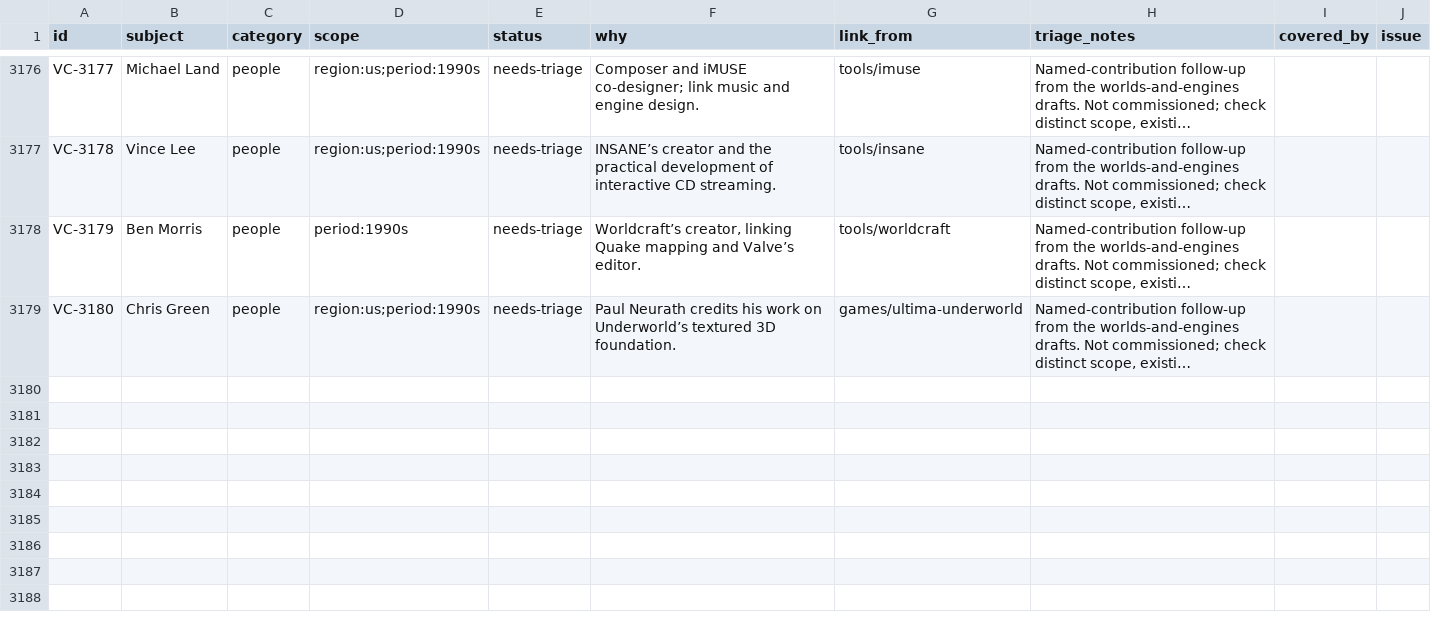
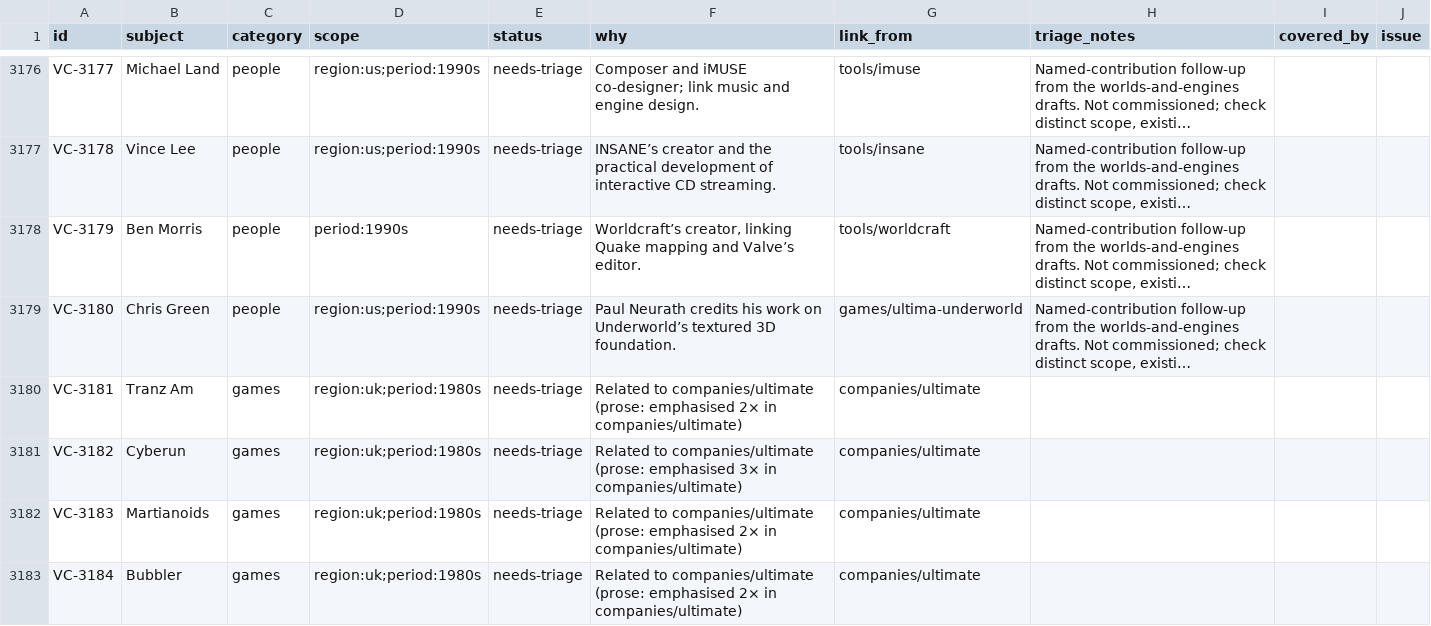
Before and after one commit to code198x/docs, a CSV file: vault-candidates.csv, drawn as a sheet; only a part is shown, gaps mark what is left out; long unchanged cells end in …; the diff covers the shown part only; the diff names each change by its address in the sheet, - before the commit and + after, or states it on an @@ line.

Commit message:
Add candidates found by expanding Ultimate, Matthew Smith and Elite
The first use of the expansion step (#293), on the three entries Steve
chose to check it against. Eight new candidates, all British and from
the 1980s: Tranz Am, Cyberun, Martianoids and Bubbler (Ultimate); Star
Paws (Matthew Smith); Acorn Programs, Freefall and Gyron (Elite). Five
existing candidates gain the entry in link_from: the US magazines,
PC Zone, Alan Maton, the IBM PC and Total!.

Corrected from the step's raw proposals after Steve's review and a check
of each in context:
- ACG dropped: Ashby Computers & Graphics is Ultimate's own company.
- Acorn Programs is a magazine, not a company.
- "TRANS AM" is the entry quoting a capitalised advert; the game is
  Tranz Am.
- Galaxians dropped: Smith's Delta Tower One was a version of Namco's
  Galaxian, which already has an entry.
- Horizons dropped, and the Alcatraz demo Odyssey not linked: in the
  Elite entry both names mean Elite Dangerous expansions.

```diff
--- a/vault-candidates.csv
+++ b/vault-candidates.csv
+row 3180: VC-3181 | Tranz Am | games | region:uk;period:1980s | needs-triage | Related to companies/ultimate (prose: emphasised 2× in companies/ultimate) | companies/ultimate
+row 3181: VC-3182 | Cyberun | games | region:uk;period:1980s | needs-triage | Related to companies/ultimate (prose: emphasised 3× in companies/ultimate) | companies/ultimate
+row 3182: VC-3183 | Martianoids | games | region:uk;period:1980s | needs-triage | Related to companies/ultimate (prose: emphasised 2× in companies/ultimate) | companies/ultimate
+row 3183: VC-3184 | Bubbler | games | region:uk;period:1980s | needs-triage | Related to companies/ultimate (prose: emphasised 2× in companies/ultimate) | companies/ultimate
```
Also changed, not shown: 4 added rows and 5 edited cells elsewhere in this file.
